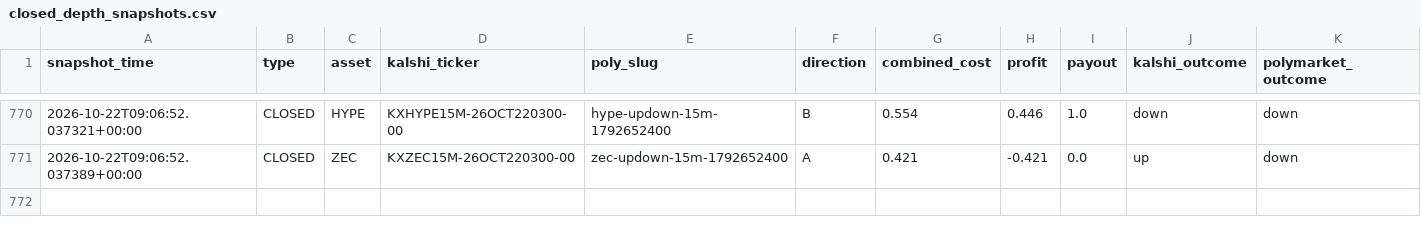
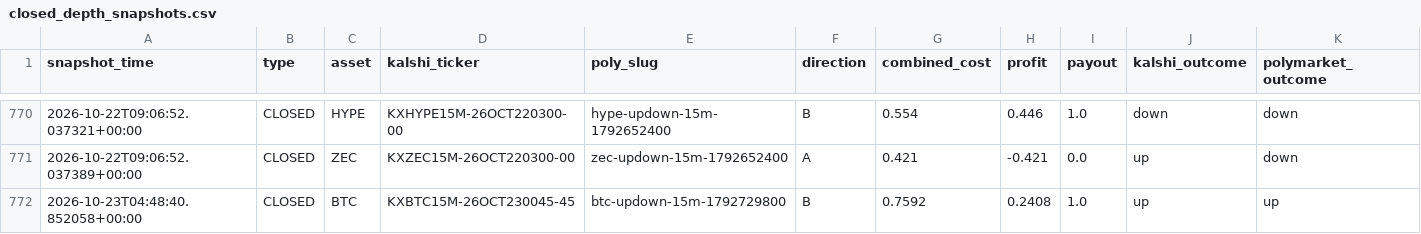
Before and after one commit to Prinxe-crypto/gap-maker-depth-monitor, a CSV file: closed_depth_snapshots.csv, drawn as a sheet; only a part is shown, gaps mark what is left out; rows hold the shown columns only; the diff names each change by its address in the sheet, - before the commit and + after, or states it on an @@ line.

```diff
--- a/closed_depth_snapshots.csv
+++ b/closed_depth_snapshots.csv
+row 772: 2026-10-23T04:48:40.852058+00:00 | CLOSED | BTC | KXBTC15M-26OCT230045-45 | btc-updown-15m-1792729800 | B | 0.7592 | 0.2408 | 1.0 | up | up
```
Also changed, not shown: 2 other files.
